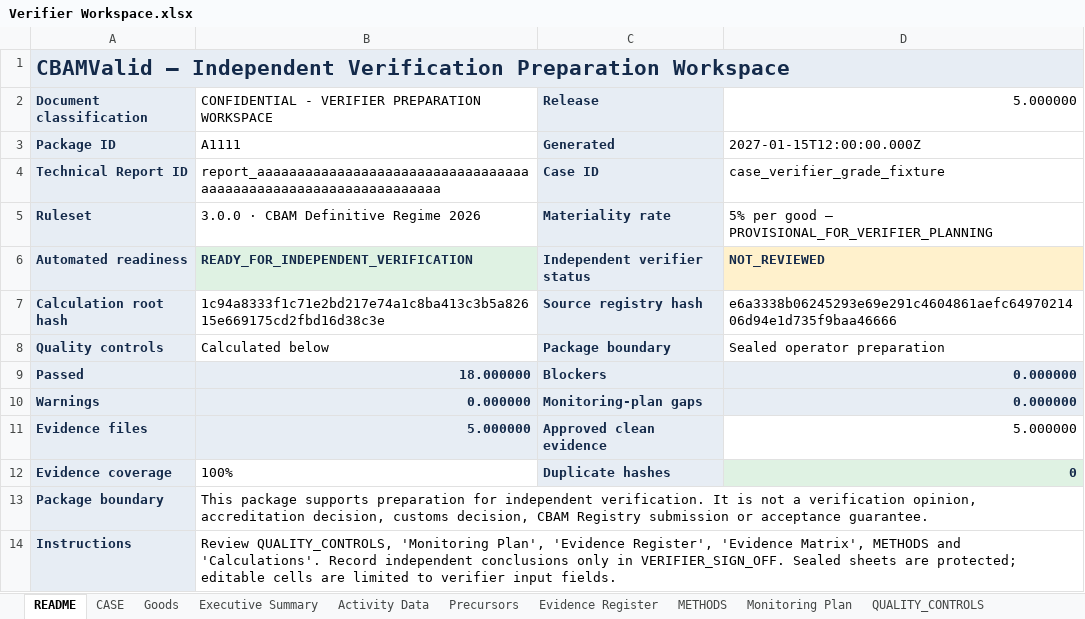
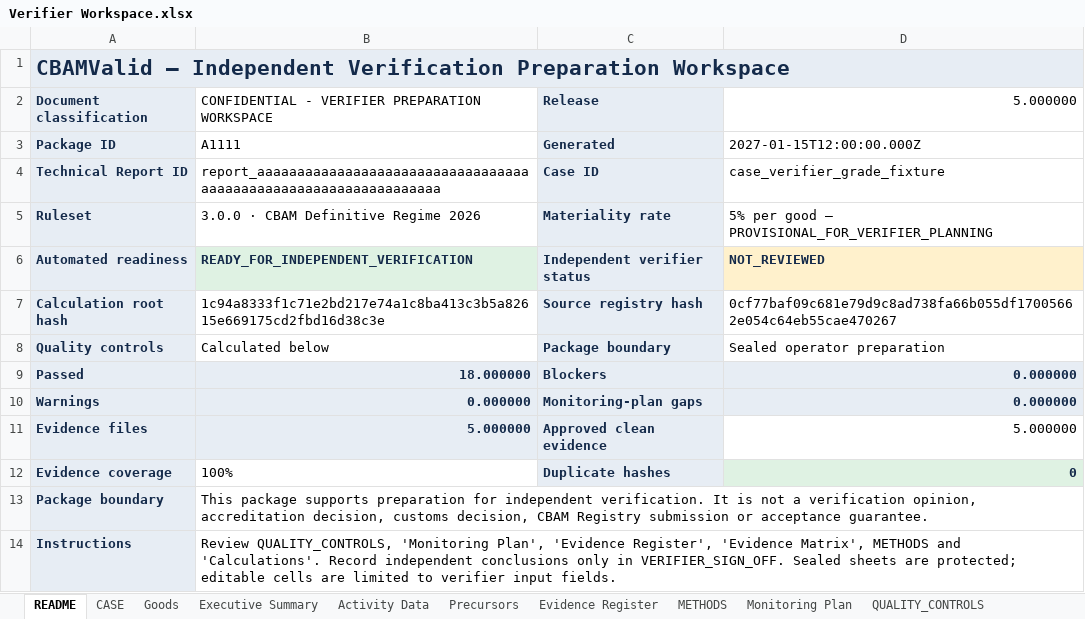
Before and after one commit to barisbagirlar-web/cbamvalid, an Excel workbook: artifacts/sample-v5/Verifier Workspace.xlsx, sheet README, drawn as a sheet; values as stored, in another font and other column widths than the file's, no borders; the diff names each change by its address in the sheet, - before the commit and + after, or states it on an @@ line.

```diff
--- a/artifacts/sample-v5/Verifier Workspace.xlsx (sheet README)
+++ b/artifacts/sample-v5/Verifier Workspace.xlsx (sheet README)
-D7: e6a3338b06245293e69e291c4604861aefc6497021406d94e1d735f9baa46666
+D7: 0cf77baf09c681e79d9c8ad738fa66b055df17005662e054c64eb55cae470267
```
Also changed, not shown: sheet Registry Mapping, sheet LEGAL_SOURCES, sheet Registry Crosswalk, 23 other files.
